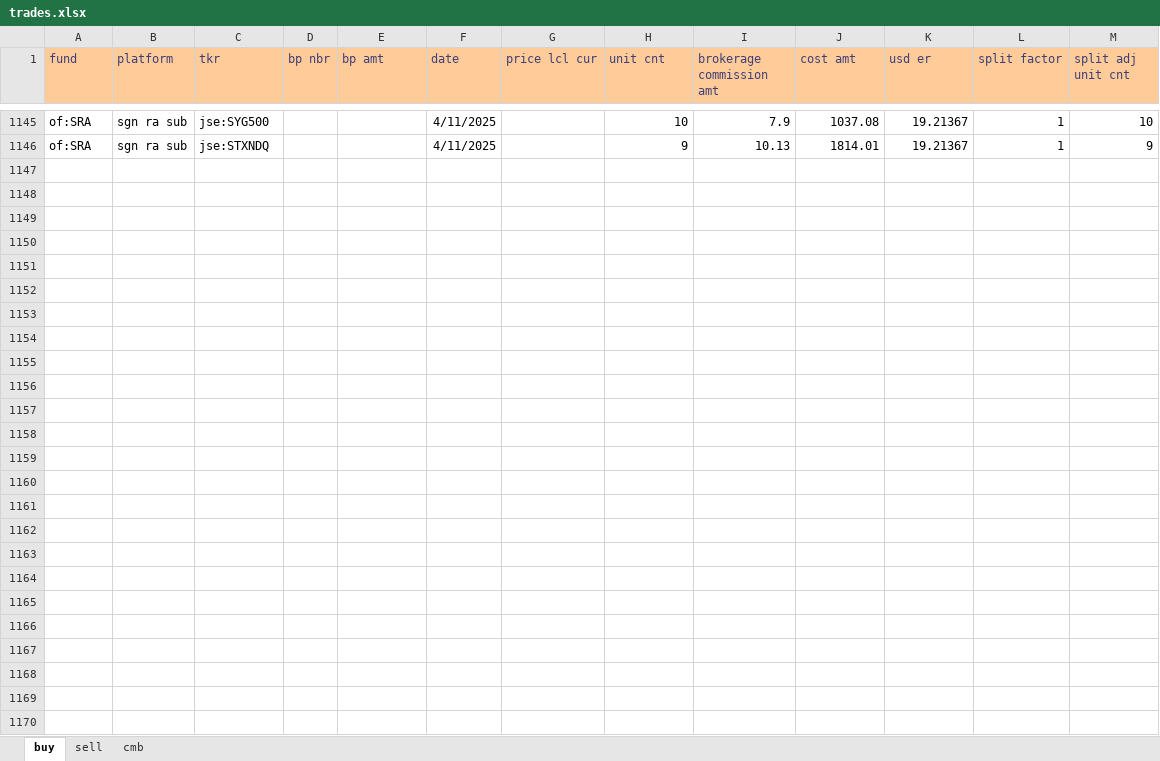
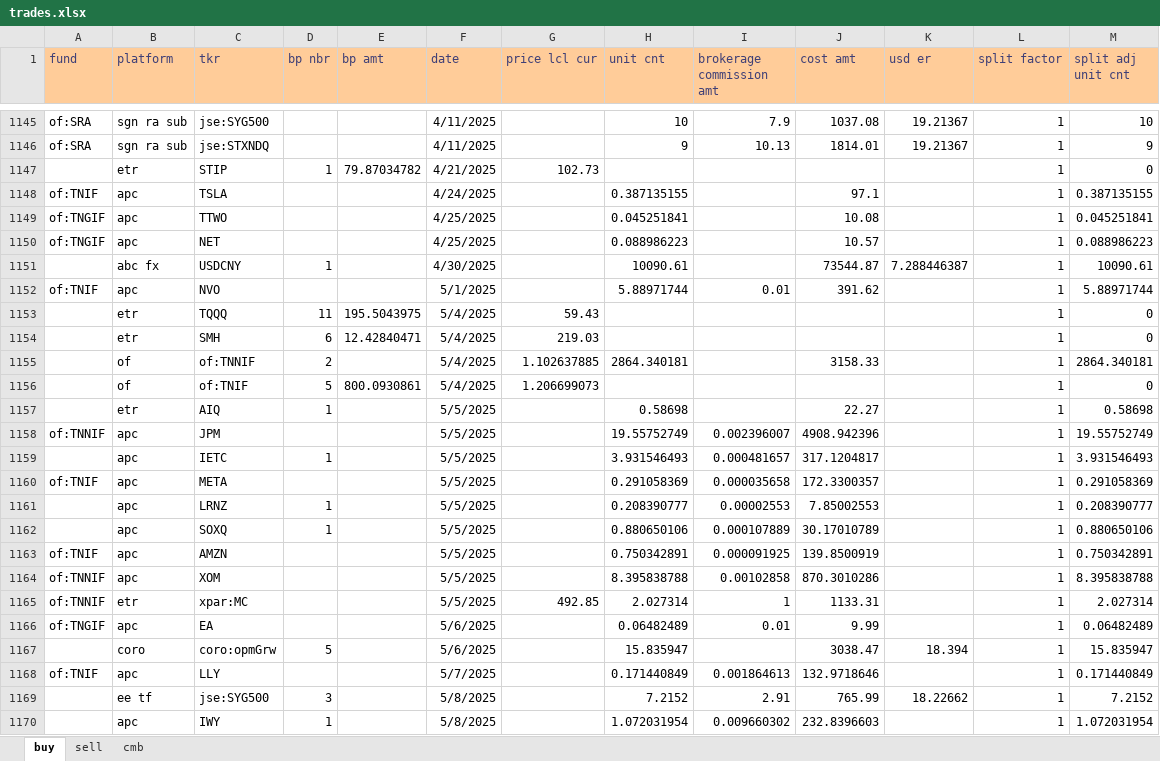
Before and after one commit to MinglunZhu/ptflTracker, an Excel workbook: trades.xlsx, sheet buy, drawn as a sheet; only a part is shown, gaps mark what is left out; values as stored, in another font and other column widths than the file's, no borders; table styles not drawn; the diff names each change by its address in the sheet, - before the commit and + after, or states it on an @@ line.

```diff
--- a/trades.xlsx (sheet buy)
+++ b/trades.xlsx (sheet buy)
+row 1147:  | etr | STIP | 1 | 79.87034782 | 4/21/2025 | 102.73 |  |  |  |  | 1 | 0
+row 1148: of:TNIF | apc | TSLA |  |  | 4/24/2025 |  | 0.387135155 |  | 97.1 |  | 1 | 0.387135155
+row 1149: of:TNGIF | apc | TTWO |  |  | 4/25/2025 |  | 0.045251841 |  | 10.08 |  | 1 | 0.045251841
+row 1150: of:TNGIF | apc | NET |  |  | 4/25/2025 |  | 0.088986223 |  | 10.57 |  | 1 | 0.088986223
+row 1151:  | abc fx | USDCNY | 1 |  | 4/30/2025 |  | 10090.61 |  | 73544.87 | 7.288446387 | 1 | 10090.61
+row 1152: of:TNIF | apc | NVO |  |  | 5/1/2025 |  | 5.88971744 | 0.01 | 391.62 |  | 1 | 5.88971744
+row 1153:  | etr | TQQQ | 11 | 195.5043975 | 5/4/2025 | 59.43 |  |  |  |  | 1 | 0
+row 1154:  | etr | SMH | 6 | 12.42840471 | 5/4/2025 | 219.03 |  |  |  |  | 1 | 0
+row 1155:  | of | of:TNNIF | 2 |  | 5/4/2025 | 1.102637885 | 2864.340181 |  | 3158.33 |  | 1 | 2864.340181
+row 1156:  | of | of:TNIF | 5 | 800.0930861 | 5/4/2025 | 1.206699073 |  |  |  |  | 1 | 0
+row 1157:  | etr | AIQ | 1 |  | 5/5/2025 |  | 0.58698 |  | 22.27 |  | 1 | 0.58698
+row 1158: of:TNNIF | apc | JPM |  |  | 5/5/2025 |  | 19.55752749 | 0.002396007 | 4908.942396 |  | 1 | 19.55752749
+row 1159:  | apc | IETC | 1 |  | 5/5/2025 |  | 3.931546493 | 0.000481657 | 317.1204817 |  | 1 | 3.931546493
+row 1160: of:TNIF | apc | META |  |  | 5/5/2025 |  | 0.291058369 | 0.000035658 | 172.3300357 |  | 1 | 0.291058369
+row 1161:  | apc | LRNZ | 1 |  | 5/5/2025 |  | 0.208390777 | 0.00002553 | 7.85002553 |  | 1 | 0.208390777
+row 1162:  | apc | SOXQ | 1 |  | 5/5/2025 |  | 0.880650106 | 0.000107889 | 30.17010789 |  | 1 | 0.880650106
+row 1163: of:TNIF | apc | AMZN |  |  | 5/5/2025 |  | 0.750342891 | 0.000091925 | 139.8500919 |  | 1 | 0.750342891
+row 1164: of:TNNIF | apc | XOM |  |  | 5/5/2025 |  | 8.395838788 | 0.00102858 | 870.3010286 |  | 1 | 8.395838788
+row 1165: of:TNNIF | etr | xpar:MC |  |  | 5/5/2025 | 492.85 | 2.027314 | 1 | 1133.31 |  | 1 | 2.027314
+row 1166: of:TNGIF | apc | EA |  |  | 5/6/2025 |  | 0.06482489 | 0.01 | 9.99 |  | 1 | 0.06482489
+row 1167:  | coro | coro:opmGrw | 5 |  | 5/6/2025 |  | 15.835947 |  | 3038.47 | 18.394 | 1 | 15.835947
+row 1168: of:TNIF | apc | LLY |  |  | 5/7/2025 |  | 0.171440849 | 0.001864613 | 132.9718646 |  | 1 | 0.171440849
+row 1169:  | ee tf | jse:SYG500 | 3 |  | 5/8/2025 |  | 7.2152 | 2.91 | 765.99 | 18.22662 | 1 | 7.2152
+row 1170:  | apc | IWY | 1 |  | 5/8/2025 |  | 1.072031954 | 0.009660302 | 232.8396603 |  | 1 | 1.072031954
```
Also changed, not shown: sheet sell, sheet cmb, 1 other file.
